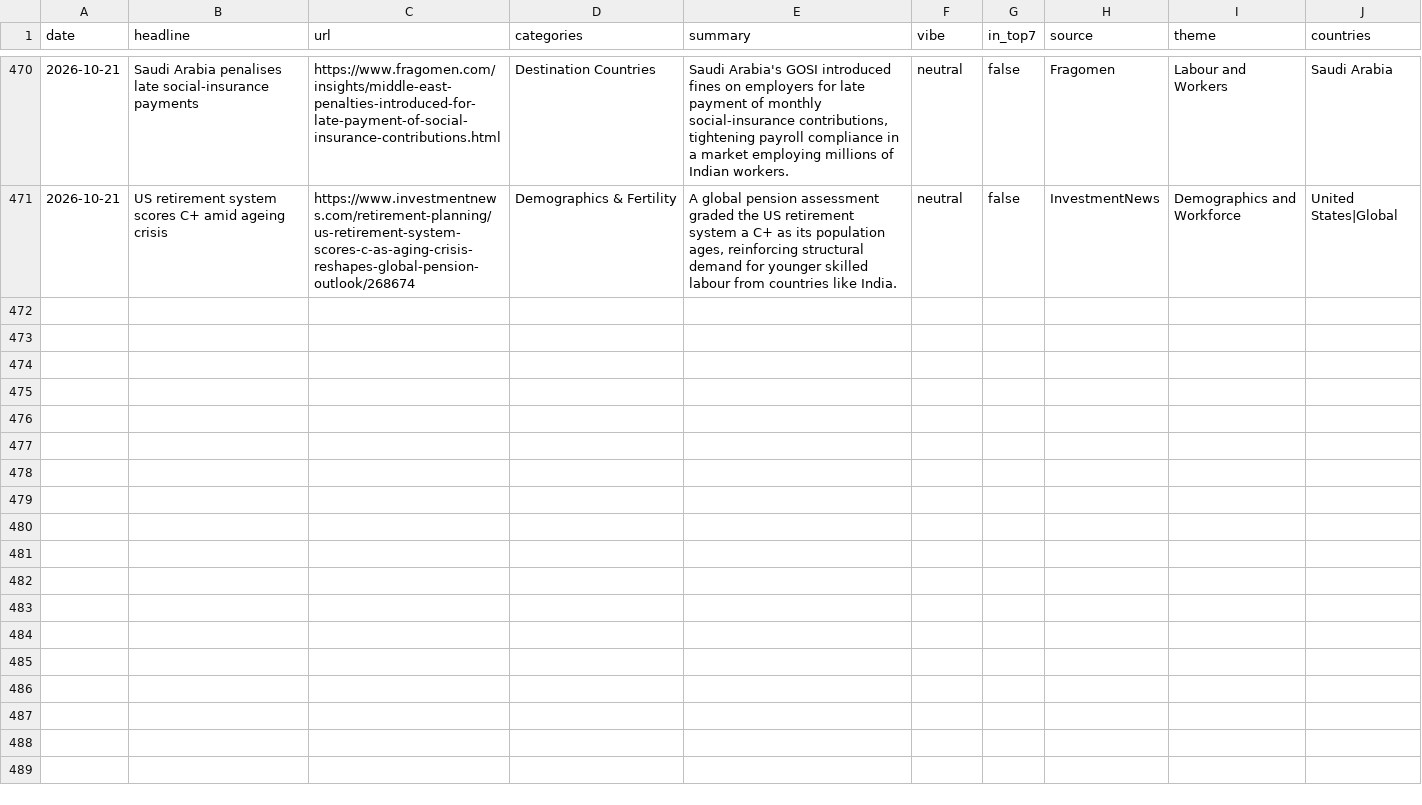
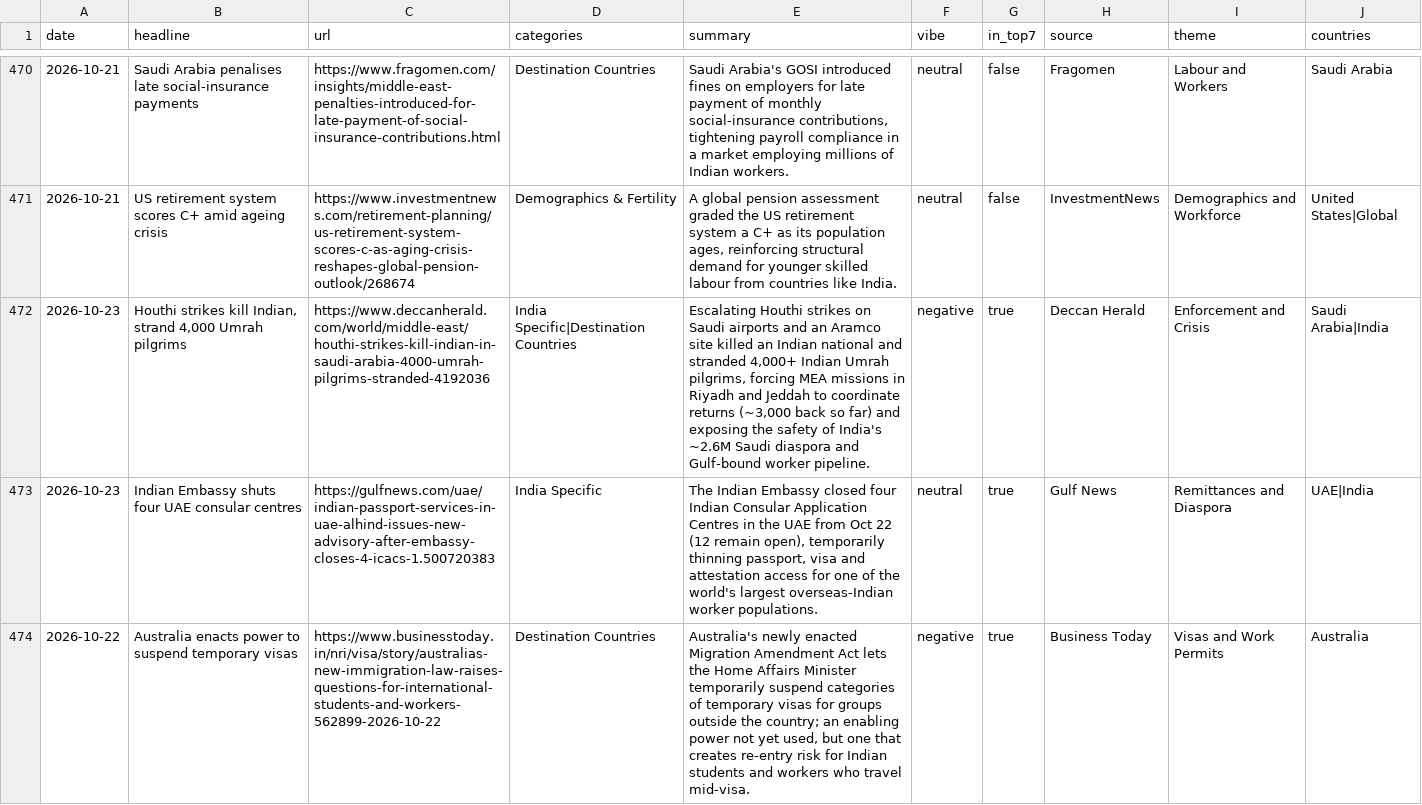
Before and after one commit to tharunkm-104/gati-gsm-news-tracker, a CSV file: data/items.csv, drawn as a sheet; only a part is shown, gaps mark what is left out; the diff covers the shown part only; the diff names each change by its address in the sheet, - before the commit and + after, or states it on an @@ line.

```diff
--- a/data/items.csv
+++ b/data/items.csv
+row 472: 2026-10-23 | Houthi strikes kill Indian, strand 4,000 Umrah pilgrims | https://www.deccanherald.com/world/middle-east/houthi-strikes-kill-indian-in-saudi-arabia-4000-umrah-pilgrims-stranded-4192036 | India Specific|Destination Countries | Escalating Houthi strikes on Saudi airports and an Aramco site killed an Indian national and stranded 4,000+ Indian Umrah pilgrims, forcing MEA missions in Riyadh and Jeddah to coordinate returns (~3,000 back so far) and exposing the safety of India's ~2.6M Saudi diaspora and Gulf-bound worker pipeline. | negative | true | Deccan Herald | Enforcement and Crisis | Saudi Arabia|India
+row 473: 2026-10-23 | Indian Embassy shuts four UAE consular centres | https://gulfnews.com/uae/indian-passport-services-in-uae-alhind-issues-new-advisory-after-embassy-closes-4-icacs-1.500720383 | India Specific | The Indian Embassy closed four Indian Consular Application Centres in the UAE from Oct 22 (12 remain open), temporarily thinning passport, visa and attestation access for one of the world's largest overseas-Indian worker populations. | neutral | true | Gulf News | Remittances and Diaspora | UAE|India
+row 474: 2026-10-22 | Australia enacts power to suspend temporary visas | https://www.businesstoday.in/nri/visa/story/australias-new-immigration-law-raises-questions-for-international-students-and-workers-562899-2026-10-22 | Destination Countries | Australia's newly enacted Migration Amendment Act lets the Home Affairs Minister temporarily suspend categories of temporary visas for groups outside the country; an enabling power not yet used, but one that creates re-entry risk for Indian students and workers who travel mid-visa. | negative | true | Business Today | Visas and Work Permits | Australia
```
Also changed, not shown: 7 added rows elsewhere in this file, 1 other file.
